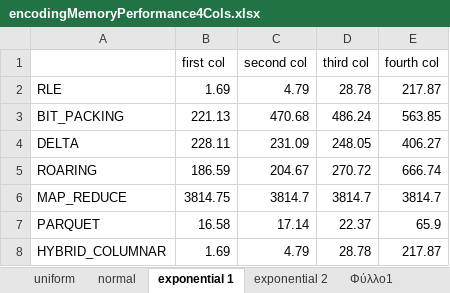
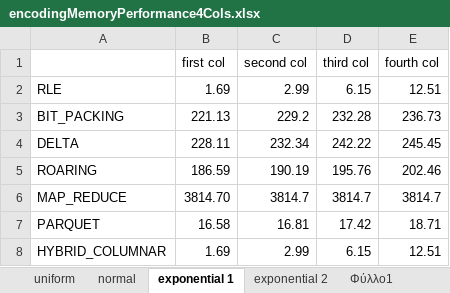
Before and after one commit to gkirion/diplomatiki, an Excel workbook: encodingMemoryPerformance4Cols.xlsx, sheet exponential 1, drawn as a sheet; values as stored, in another font and other column widths than the file's, no borders; charts and pictures not drawn; the diff names each change by its address in the sheet, - before the commit and + after, or states it on an @@ line.

```diff
--- a/encodingMemoryPerformance4Cols.xlsx (sheet exponential 1)
+++ b/encodingMemoryPerformance4Cols.xlsx (sheet exponential 1)
-C2 (second col): 4.79
+C2 (second col): 2.99
-D2 (third col): 28.78
+D2 (third col): 6.15
-E2 (fourth col): 217.87
+E2 (fourth col): 12.51
-C3 (second col): 470.68
+C3 (second col): 229.2
-D3 (third col): 486.24
+D3 (third col): 232.28
-E3 (fourth col): 563.85
+E3 (fourth col): 236.73
-C4 (second col): 231.09
+C4 (second col): 232.34
-D4 (third col): 248.05
+D4 (third col): 242.22
-E4 (fourth col): 406.27
+E4 (fourth col): 245.45
-C5 (second col): 204.67
+C5 (second col): 190.19
-D5 (third col): 270.72
+D5 (third col): 195.76
-E5 (fourth col): 666.74
+E5 (fourth col): 202.46
-B6 (first col): 3814.75
+B6 (first col): 3814.70
-C7 (second col): 17.14
+C7 (second col): 16.81
-D7 (third col): 22.37
+D7 (third col): 17.42
-E7 (fourth col): 65.9
+E7 (fourth col): 18.71
-C8 (second col): 4.79
+C8 (second col): 2.99
-D8 (third col): 28.78
+D8 (third col): 6.15
-E8 (fourth col): 217.87
+E8 (fourth col): 12.51
```
Also changed, not shown: sheet normal, sheet exponential 2, sheet uniform, charts or pictures, encodingMemoryPerformanceCluster.xlsx, encodingTime4ColsSmallSelectivity.xlsx, 24 other files.
